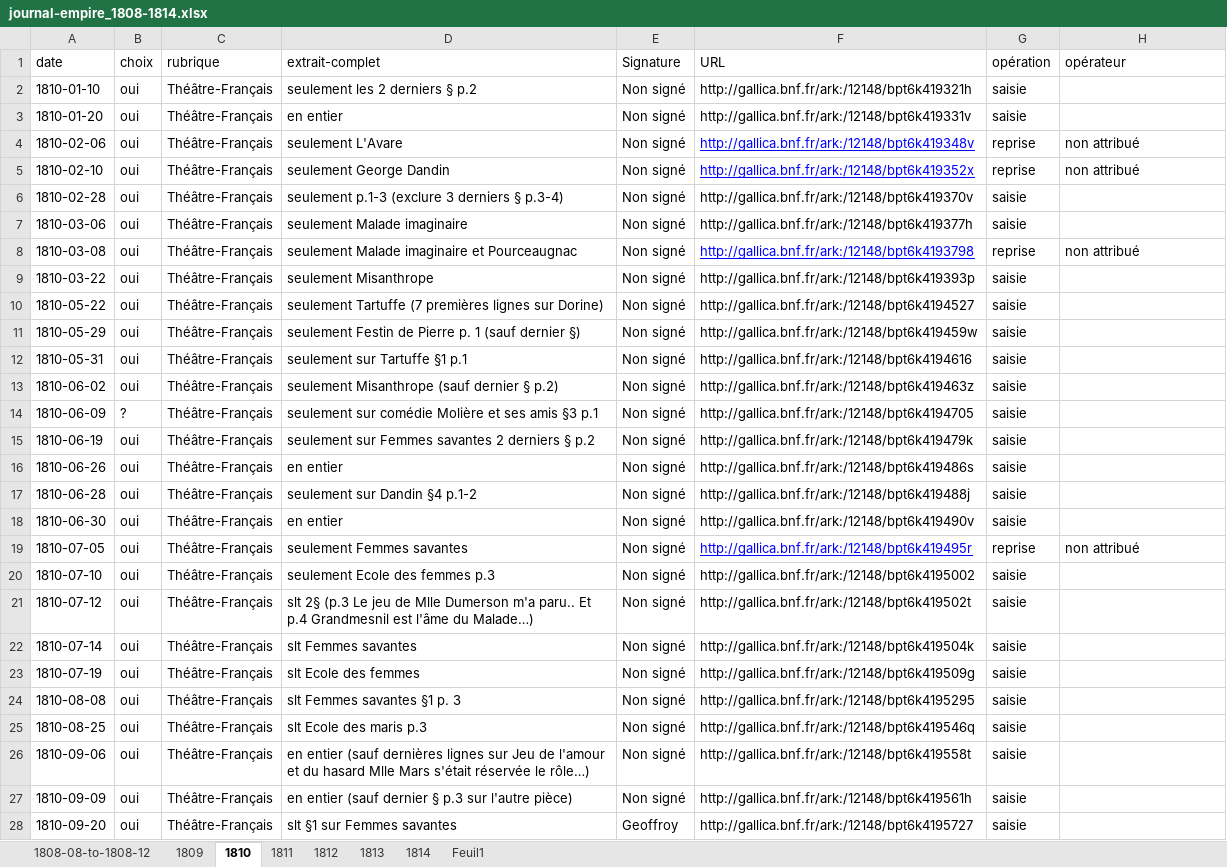
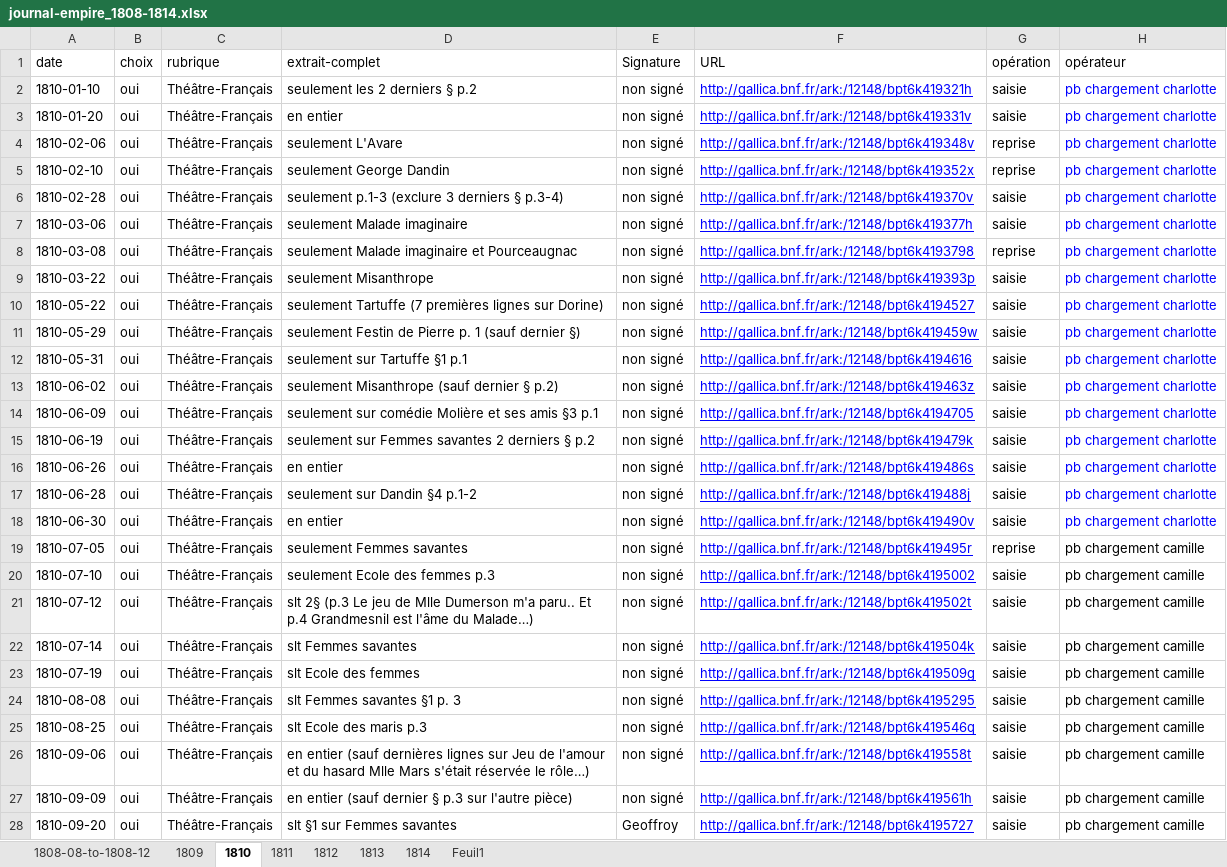
Before and after one commit to OBVIL/moliere, an Excel workbook: jdd/journal-empire_1808-1814.xlsx, sheet 1810, drawn as a sheet; only a part is shown; values as stored, in another font and other column widths than the file's, no borders; the diff covers the shown part only; the diff names each change by its address in the sheet, - before the commit and + after, or states it on an @@ line.

```diff
--- a/jdd/journal-empire_1808-1814.xlsx (sheet 1810)
+++ b/jdd/journal-empire_1808-1814.xlsx (sheet 1810)
-E2:E27 (Signature): Non signé
+E2:E27 (Signature): non signé
@@ F2:F3 underline: off → on, text colour: black → #0000FF @@
-H2:H3 (opérateur): (empty)
+H2:H3 (opérateur): pb chargement charlotte
-H4:H5 (opérateur): non attribué
+H4:H5 (opérateur): pb chargement charlotte
-H4:H5 text colour: black
+H4:H5 text colour: #0000FF
@@ F6:F7 underline: off → on, text colour: black → #0000FF @@
-H6:H7 (opérateur): (empty)
+H6:H7 (opérateur): pb chargement charlotte
-H8 (opérateur): non attribué
+H8 (opérateur): pb chargement charlotte
-H8 text colour: black
+H8 text colour: #0000FF
@@ F9:F18 underline: off → on, text colour: black → #0000FF @@
-H9:H18 (opérateur): (empty)
+H9:H18 (opérateur): pb chargement charlotte
-B14 (choix): ?
+B14 (choix): oui
-H19 (opérateur): non attribué
+H19 (opérateur): pb chargement camille
@@ F20:F28 underline: off → on, text colour: black → #0000FF @@
-H20:H28 (opérateur): (empty)
+H20:H28 (opérateur): pb chargement camille
```
Also changed, not shown: 10 edited cells and cell formats elsewhere in this sheet, sheet 1811, sheet 1808-08-to-1808-12, sheet 1809, sheet Feuil1.
